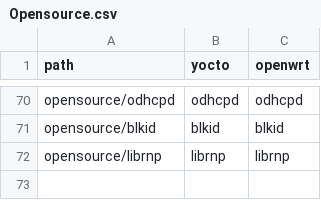
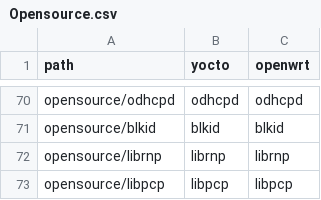
Before and after one commit to kavia-common/component-mapping-314849, a CSV file: Opensource.csv, drawn as a sheet; only a part is shown, gaps mark what is left out; the diff names each change by its address in the sheet, - before the commit and + after, or states it on an @@ line.

Commit message:
add mapping for libpcp

```diff
--- a/Opensource.csv
+++ b/Opensource.csv
+row 73: opensource/libpcp | libpcp | libpcp
```
